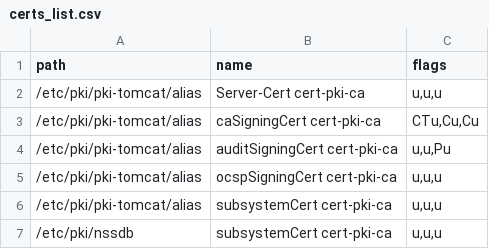
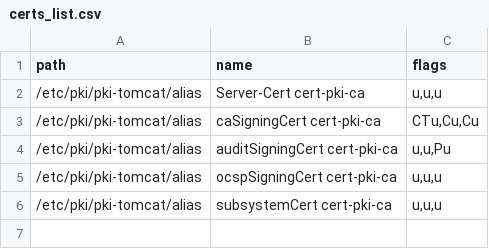
Before and after one commit to felipevolpone/freeipa-health-checker, a CSV file: ipa_health_checker/certs_list.csv, drawn as a sheet; the diff names each change by its address in the sheet, - before the commit and + after, or states it on an @@ line.

```diff
--- a/ipa_health_checker/certs_list.csv
+++ b/ipa_health_checker/certs_list.csv
-row 7: /etc/pki/nssdb | subsystemCert cert-pki-ca | u,u,u
```
Also changed, not shown: 4 other files.
